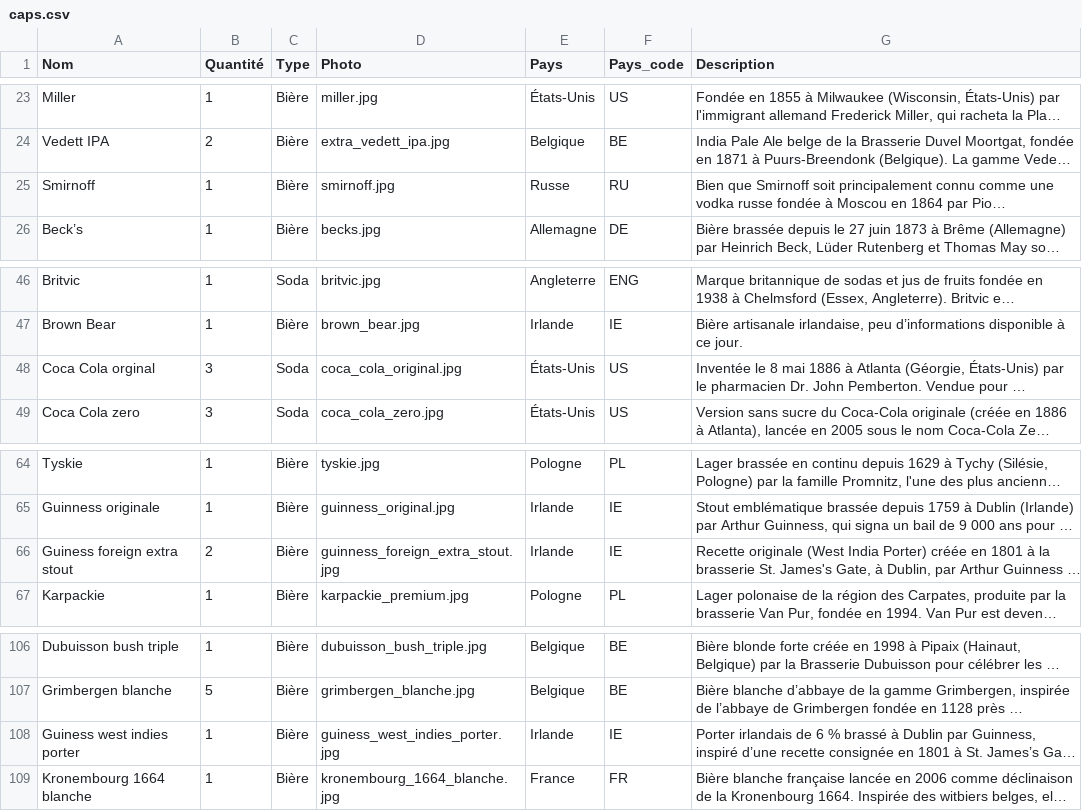
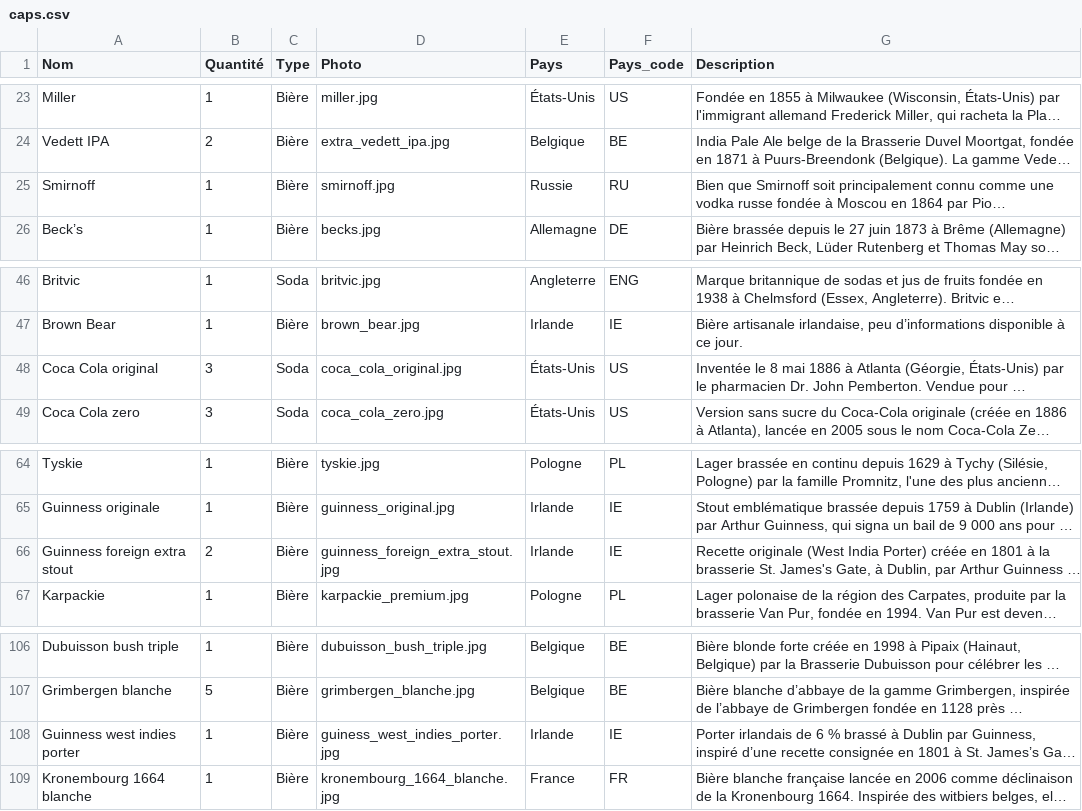
Before and after one commit to CarnielGael/caps-collection, a CSV file: src/data/caps.csv, drawn as a sheet; only a part is shown, gaps mark what is left out; long unchanged cells end in …; the diff names each change by its address in the sheet, - before the commit and + after, or states it on an @@ line.

Commit message:
Typo corrections

```diff
--- a/src/data/caps.csv
+++ b/src/data/caps.csv
-E25 (Pays): Russe
+E25 (Pays): Russie
-A48 (Nom): Coca Cola orginal
+A48 (Nom): Coca Cola original
-A66 (Nom): Guiness foreign extra stout
+A66 (Nom): Guinness foreign extra stout
-A108 (Nom): Guiness west indies porter
+A108 (Nom): Guinness west indies porter
```
